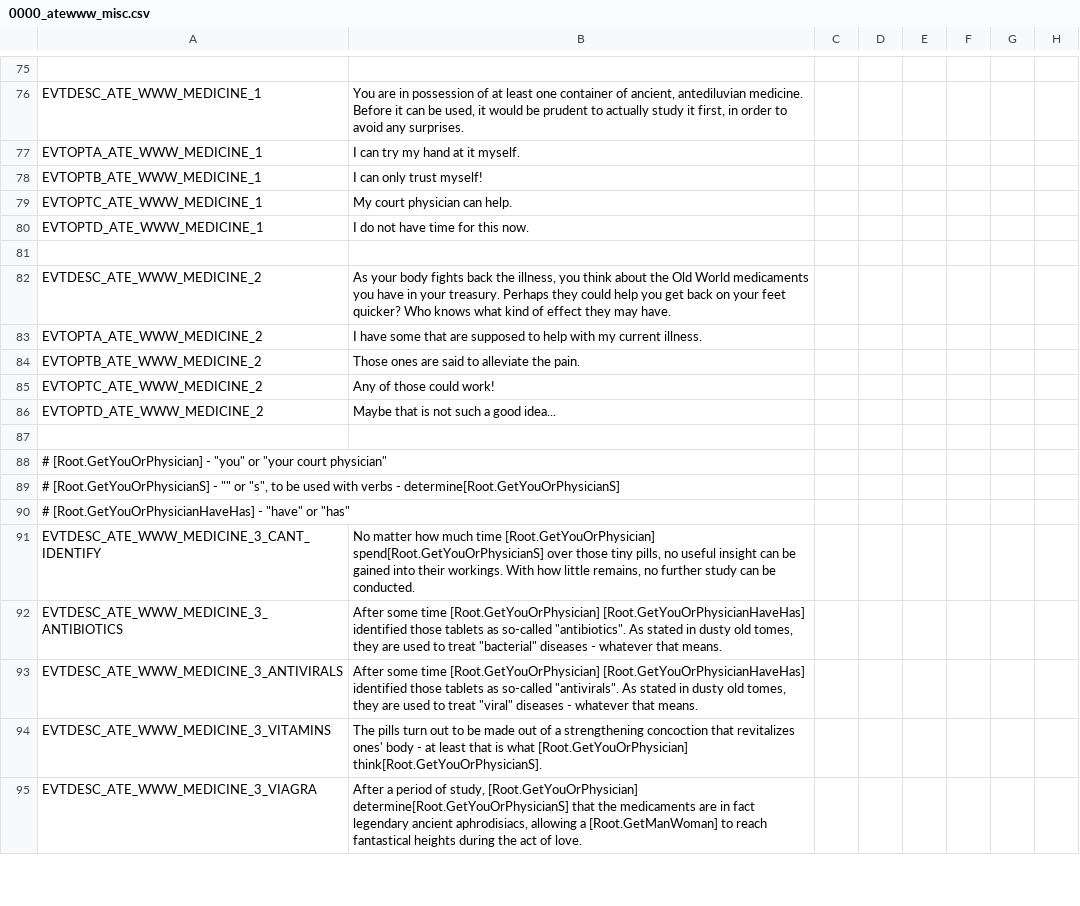
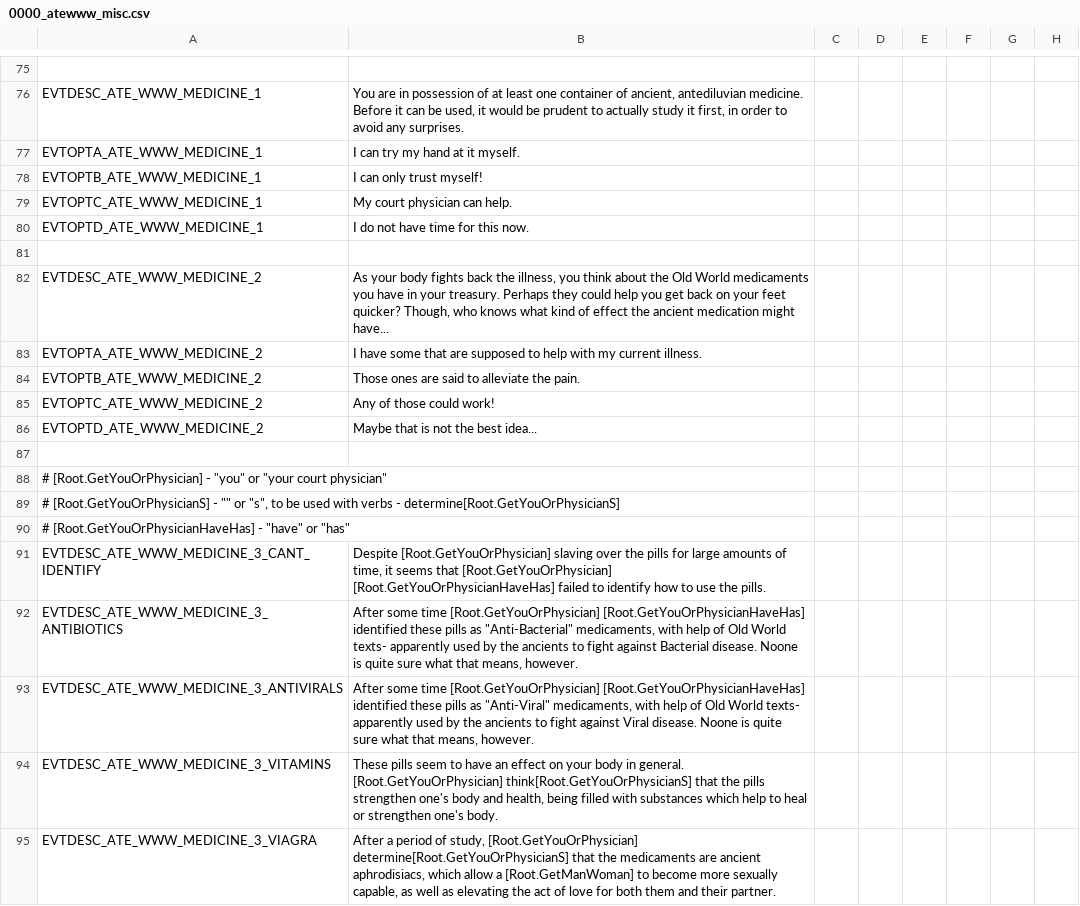
Before and after one commit to Yard1/After-the-End-Wild-Wasteland, a CSV file: localisation/0000_atewww_misc.csv, drawn as a sheet; only a part is shown, gaps mark what is left out; the diff covers the shown part only; the diff names each change by its address in the sheet, - before the commit and + after, or states it on an @@ line.

Commit message:
Cherry's loc for old world medicine

```diff
--- a/localisation/0000_atewww_misc.csv
+++ b/localisation/0000_atewww_misc.csv
-B82: …feet quicker? Who knows what kind of effect they may have.
+B82: …feet quicker? Though, who knows what kind of effect the ancient medication might have...
-B86: Maybe that is not such a good idea...
+B86: Maybe that is not the best idea...
-B91: No matter how much time [Root.GetYouOrPhysician] spend[Root.GetYouOrPhysicianS] over those tiny pills, no useful insight can be gained into their workings. With how little remains, no further study can be conducted.
+B91: Despite [Root.GetYouOrPhysician] slaving over the pills for large amounts of time, it seems that [Root.GetYouOrPhysician] [Root.GetYouOrPhysicianHaveHas] failed to identify how to use the pills.
-B92: …[Root.GetYouOrPhysicianHaveHas] identified those tablets as so-called "antibiotics". As stated in dusty old tomes, they are used to treat "bacterial" diseases - whatever that means.
+B92: …[Root.GetYouOrPhysicianHaveHas] identified these pills as "Anti-Bacterial" medicaments, with help of Old World texts- apparently used by the ancients to fight against Bacterial disease. Noone is quite sure what that means, however.
-B93: …[Root.GetYouOrPhysicianHaveHas] identified those tablets as so-called "antivirals". As stated in dusty old tomes, they are used to treat "viral" diseases - whatever that means.
+B93: …[Root.GetYouOrPhysicianHaveHas] identified these pills as "Anti-Viral" medicaments, with help of Old World texts- apparently used by the ancients to fight against Viral disease. Noone is quite sure what that means, however.
-B94: The pills turn out to be made out of a strengthening concoction that revitalizes ones' body - at least that is what [Root.GetYouOrPhysician] think[Root.GetYouOrPhysicianS].
+B94: These pills seem to have an effect on your body in general. [Root.GetYouOrPhysician] think[Root.GetYouOrPhysicianS] that the pills strengthen one's body and health, being filled with substances which help to heal or strengthen one's body.
-B95: …medicaments are in fact legendary ancient aphrodisiacs, allowing a [Root.GetManWoman] to reach fantastical heights during the act of love.
+B95: …medicaments are ancient aphrodisiacs, which allow a [Root.GetManWoman] to become more sexually capable, as well as elevating the act of love for both them and their partner.
```
Also changed, not shown: 11 edited cells elsewhere in this file.
